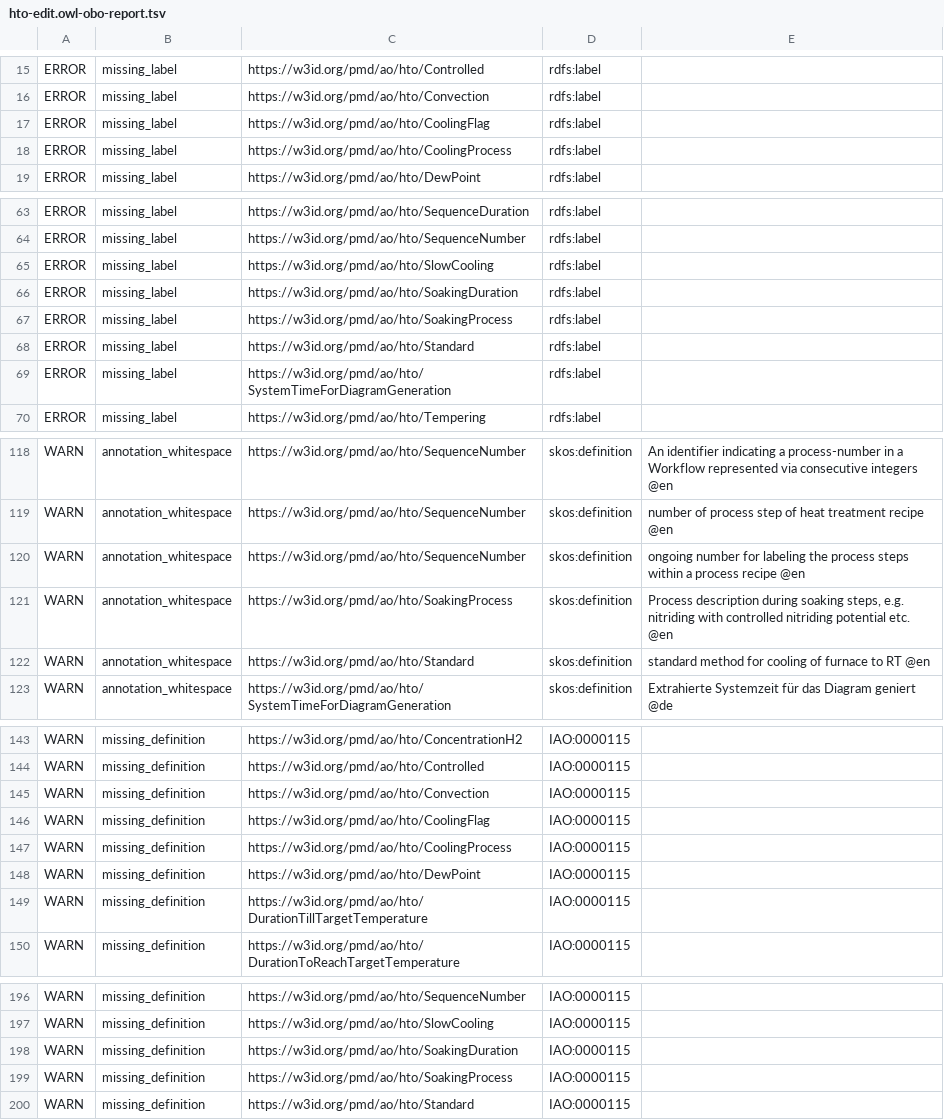
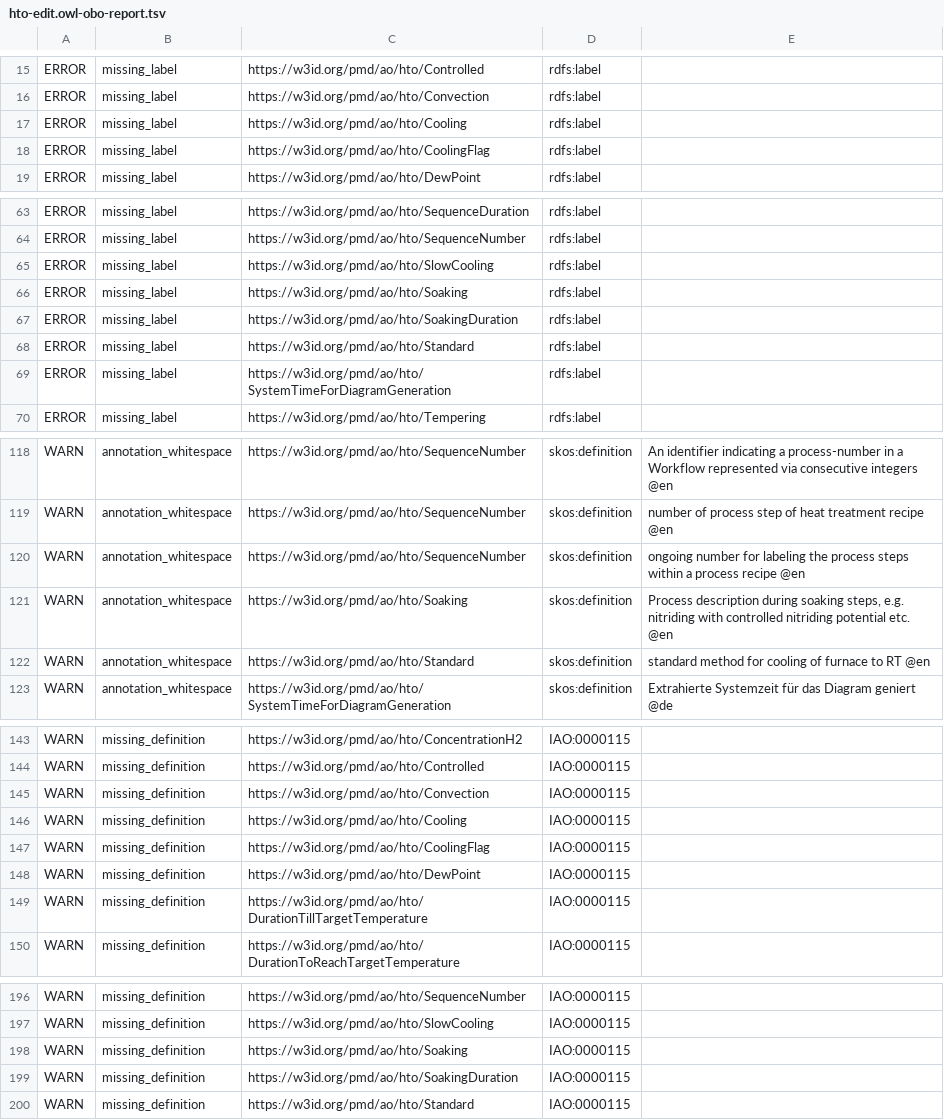
Before and after one commit to materialdigital/heat-treatment-application-ontology, a TSV file: src/ontology/reports/hto-edit.owl-obo-report.tsv, drawn as a sheet; only a part is shown, gaps mark what is left out.

```diff
--- a/src/ontology/reports/hto-edit.owl-obo-report.tsv
+++ b/src/ontology/reports/hto-edit.owl-obo-report.tsv
@@ -16,4 +16,4 @@ ERROR	missing_label	https://w3id.org/pmd/ao/hto/Controlled	rdfs:label
 ERROR	missing_label	https://w3id.org/pmd/ao/hto/Convection	rdfs:label	
+ERROR	missing_label	https://w3id.org/pmd/ao/hto/Cooling	rdfs:label	
 ERROR	missing_label	https://w3id.org/pmd/ao/hto/CoolingFlag	rdfs:label	
-ERROR	missing_label	https://w3id.org/pmd/ao/hto/CoolingProcess	rdfs:label	
 ERROR	missing_label	https://w3id.org/pmd/ao/hto/DewPoint	rdfs:label	
@@ -65,4 +65,4 @@ ERROR	missing_label	https://w3id.org/pmd/ao/hto/SequenceNumber	rdfs:label
 ERROR	missing_label	https://w3id.org/pmd/ao/hto/SlowCooling	rdfs:label	
+ERROR	missing_label	https://w3id.org/pmd/ao/hto/Soaking	rdfs:label	
 ERROR	missing_label	https://w3id.org/pmd/ao/hto/SoakingDuration	rdfs:label	
-ERROR	missing_label	https://w3id.org/pmd/ao/hto/SoakingProcess	rdfs:label	
 ERROR	missing_label	https://w3id.org/pmd/ao/hto/Standard	rdfs:label	
@@ -120,3 +120,3 @@ WARN	annotation_whitespace	https://w3id.org/pmd/ao/hto/SequenceNumber	skos:defin
 WARN	annotation_whitespace	https://w3id.org/pmd/ao/hto/SequenceNumber	skos:definition	ongoing number for labeling the process steps within a process recipe @en
-WARN	annotation_whitespace	https://w3id.org/pmd/ao/hto/SoakingProcess	skos:definition	Process description during soaking steps, e.g. nitriding with controlled nitriding potential etc. @en
+WARN	annotation_whitespace	https://w3id.org/pmd/ao/hto/Soaking	skos:definition	Process description during soaking steps, e.g. nitriding with controlled nitriding potential etc. @en
 WARN	annotation_whitespace	https://w3id.org/pmd/ao/hto/Standard	skos:definition	 standard method for cooling of furnace to RT @en
@@ -145,4 +145,4 @@ WARN	missing_definition	https://w3id.org/pmd/ao/hto/Controlled	IAO:0000115
 WARN	missing_definition	https://w3id.org/pmd/ao/hto/Convection	IAO:0000115	
+WARN	missing_definition	https://w3id.org/pmd/ao/hto/Cooling	IAO:0000115	
 WARN	missing_definition	https://w3id.org/pmd/ao/hto/CoolingFlag	IAO:0000115	
-WARN	missing_definition	https://w3id.org/pmd/ao/hto/CoolingProcess	IAO:0000115	
 WARN	missing_definition	https://w3id.org/pmd/ao/hto/DewPoint	IAO:0000115	
@@ -197,4 +197,4 @@ WARN	missing_definition	https://w3id.org/pmd/ao/hto/SequenceNumber	IAO:0000115
 WARN	missing_definition	https://w3id.org/pmd/ao/hto/SlowCooling	IAO:0000115	
+WARN	missing_definition	https://w3id.org/pmd/ao/hto/Soaking	IAO:0000115	
 WARN	missing_definition	https://w3id.org/pmd/ao/hto/SoakingDuration	IAO:0000115	
-WARN	missing_definition	https://w3id.org/pmd/ao/hto/SoakingProcess	IAO:0000115	
 WARN	missing_definition	https://w3id.org/pmd/ao/hto/Standard	IAO:0000115	
```
Also changed, not shown: 13 other files.
